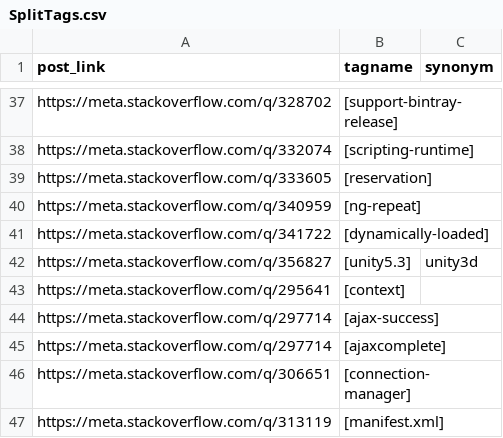
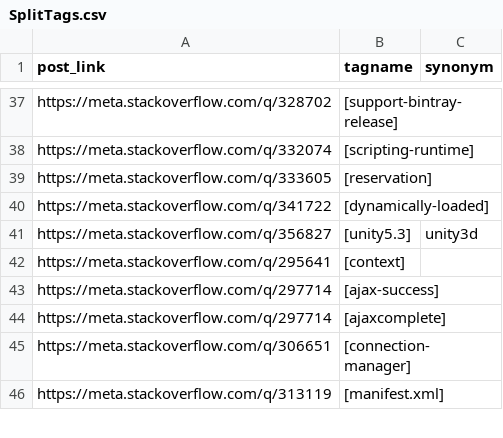
Before and after one commit to SOBotics/Tagdor, a CSV file: SplitTags.csv, drawn as a sheet; only a part is shown, gaps mark what is left out; the diff names each change by its address in the sheet, - before the commit and + after, or states it on an @@ line.

Commit message:
removed ng-repeat

```diff
--- a/SplitTags.csv
+++ b/SplitTags.csv
-row 40: https://meta.stackoverflow.com/q/340959 | [ng-repeat]
```
